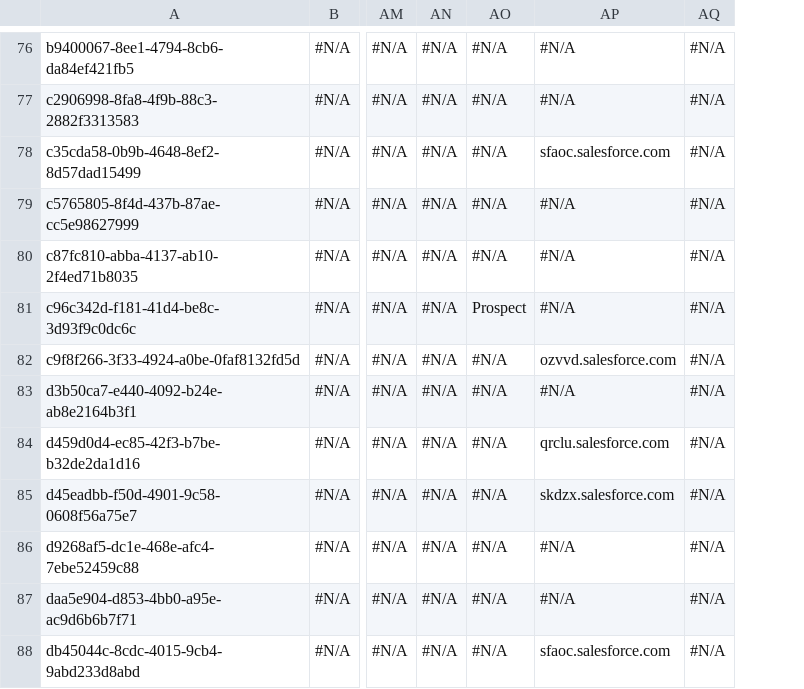
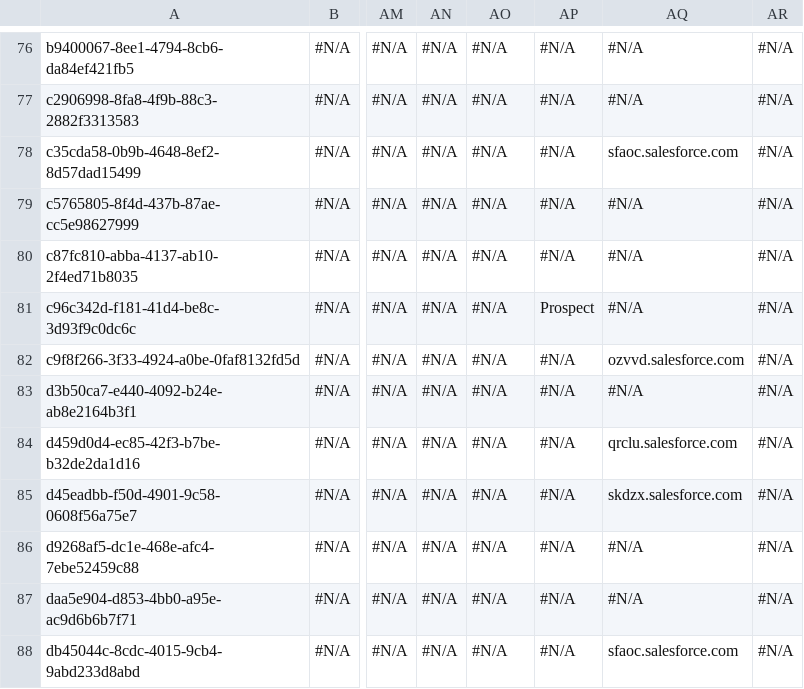
Before and after one commit to Asnafshaikh/AsnafShaikh-12.9, a CSV file: Account.csv, drawn as a sheet; only a part is shown, gaps mark what is left out; the diff covers the shown part only; the diff names each change by its address in the sheet, - before the commit and + after, or states it on an @@ line.

```diff
--- a/Account.csv
+++ b/Account.csv
+column AP, rows 76-88: #N/A | #N/A | #N/A | #N/A | #N/A | Prospect | #N/A | #N/A | #N/A | #N/A | #N/A | #N/A | #N/A
-AO81: Prospect
+AO81: #N/A
```
Also changed, not shown: 6 edited cells elsewhere in this file.
